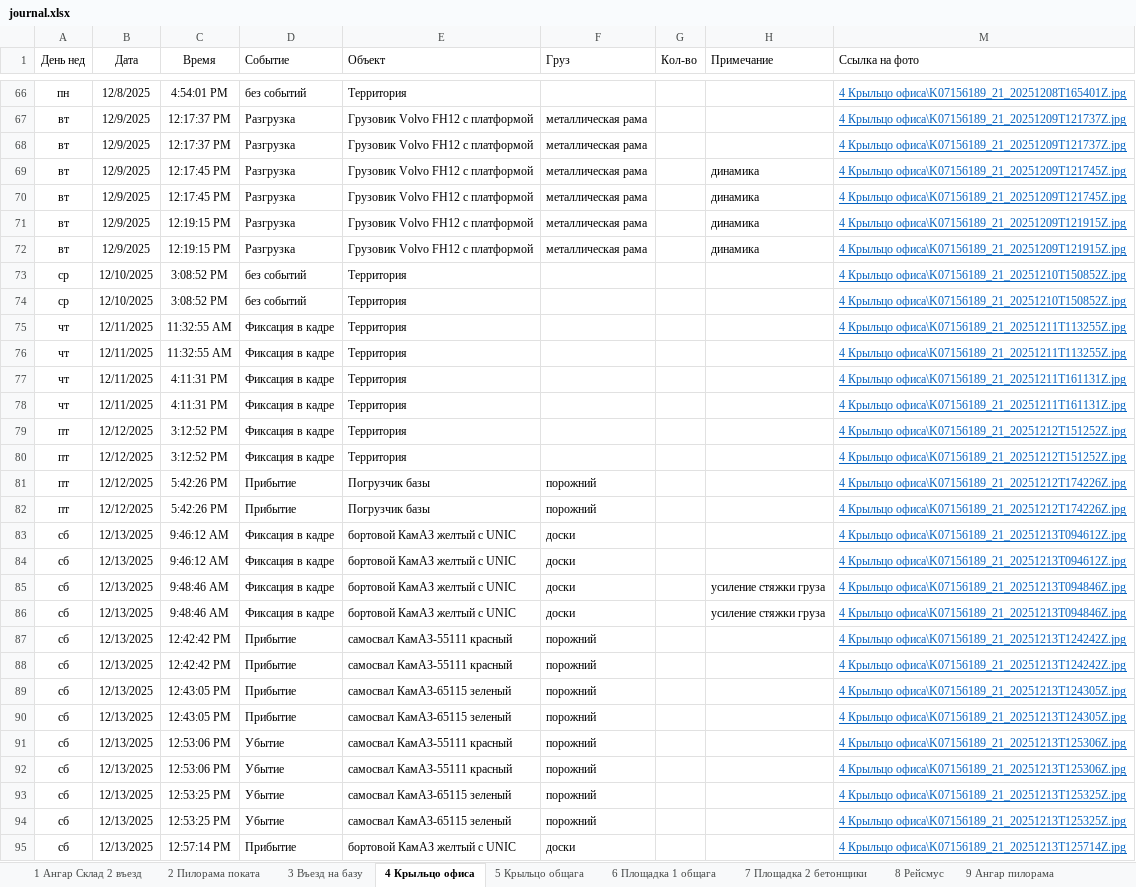
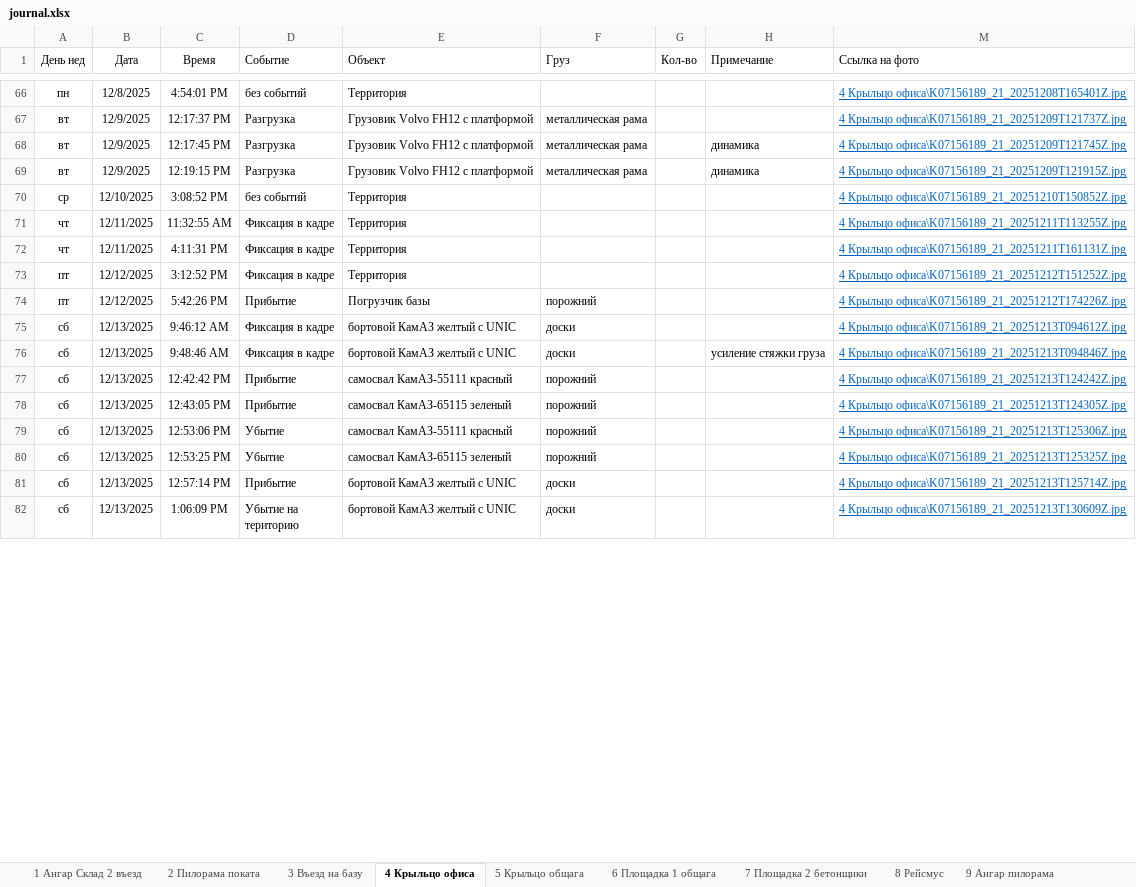
Before and after one commit to lartar02-cloud/journal, an Excel workbook: journal.xlsx, sheet 4 Крыльцо офиса, drawn as a sheet; only a part is shown, gaps mark what is left out; the shorter side is filled out with more unchanged rows; values as stored, in another font and other column widths than the file's, no borders; conditional formats and table styles not drawn; removed rows and columns are numbered as before the commit, all else as after; the diff covers the shown part only; the diff names each change by its address in the sheet, - before the commit and + after, or states it on an @@ line.

```diff
--- a/journal.xlsx (sheet 4 Крыльцо офиса)
+++ b/journal.xlsx (sheet 4 Крыльцо офиса)
-row 68: вт | 12/9/2025 | 12:17:37 PM | Разгрузка | Грузовик Volvo FH12 с платформой | металлическая рама |  |  | 4 Крыльцо офиса\K07156189_21_20251209T121737Z.jpg
-row 69: вт | 12/9/2025 | 12:17:45 PM | Разгрузка | Грузовик Volvo FH12 с платформой | металлическая рама |  | динамика | 4 Крыльцо офиса\K07156189_21_20251209T121745Z.jpg
-row 72: вт | 12/9/2025 | 12:19:15 PM | Разгрузка | Грузовик Volvo FH12 с платформой | металлическая рама |  | динамика | 4 Крыльцо офиса\K07156189_21_20251209T121915Z.jpg
-row 73: ср | 12/10/2025 | 3:08:52 PM | без событий | Территория |  |  |  | 4 Крыльцо офиса\K07156189_21_20251210T150852Z.jpg
-row 76: чт | 12/11/2025 | 11:32:55 AM | Фиксация в кадре | Территория |  |  |  | 4 Крыльцо офиса\K07156189_21_20251211T113255Z.jpg
-row 77: чт | 12/11/2025 | 4:11:31 PM | Фиксация в кадре | Территория |  |  |  | 4 Крыльцо офиса\K07156189_21_20251211T161131Z.jpg
-row 80: пт | 12/12/2025 | 3:12:52 PM | Фиксация в кадре | Территория |  |  |  | 4 Крыльцо офиса\K07156189_21_20251212T151252Z.jpg
-row 81: пт | 12/12/2025 | 5:42:26 PM | Прибытие | Погрузчик базы | порожний |  |  | 4 Крыльцо офиса\K07156189_21_20251212T174226Z.jpg
-row 84: сб | 12/13/2025 | 9:46:12 AM | Фиксация в кадре | бортовой КамАЗ желтый с UNIC | доски |  |  | 4 Крыльцо офиса\K07156189_21_20251213T094612Z.jpg
-row 85: сб | 12/13/2025 | 9:48:46 AM | Фиксация в кадре | бортовой КамАЗ желтый с UNIC | доски |  | усиление стяжки груза | 4 Крыльцо офиса\K07156189_21_20251213T094846Z.jpg
-row 88: сб | 12/13/2025 | 12:42:42 PM | Прибытие | самосвал КамАЗ-55111 красный | порожний |  |  | 4 Крыльцо офиса\K07156189_21_20251213T124242Z.jpg
-row 89: сб | 12/13/2025 | 12:43:05 PM | Прибытие | самосвал КамАЗ-65115 зеленый | порожний |  |  | 4 Крыльцо офиса\K07156189_21_20251213T124305Z.jpg
-row 92: сб | 12/13/2025 | 12:53:06 PM | Убытие | самосвал КамАЗ-55111 красный | порожний |  |  | 4 Крыльцо офиса\K07156189_21_20251213T125306Z.jpg
-row 93: сб | 12/13/2025 | 12:53:25 PM | Убытие | самосвал КамАЗ-65115 зеленый | порожний |  |  | 4 Крыльцо офиса\K07156189_21_20251213T125325Z.jpg
```
Also changed, not shown: 1 added row and 2 removed rows elsewhere in this sheet, sheet Стороний транспорт, sheet 9 Ангар пилорама, sheet 5 Крыльцо общага, sheet 7 Площадка 2 бетонщики, sheet 1 Ангар Склад 2 въезд, sheet 13 Склад хол, 7 more sheets, hidden cells, 44 other files.
